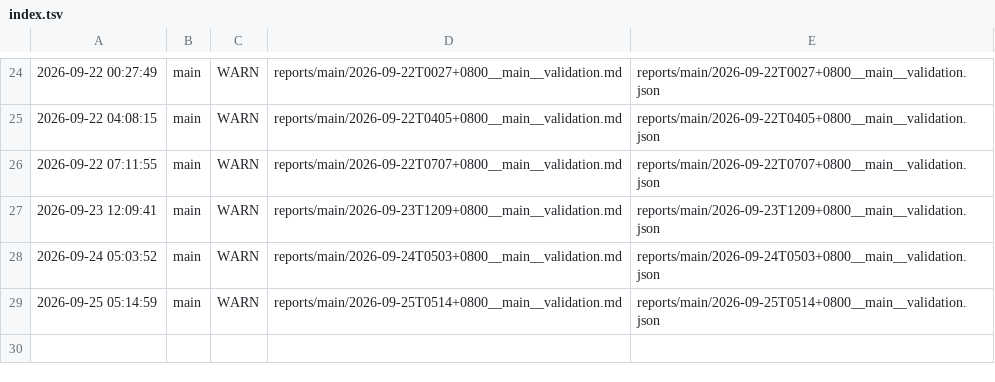
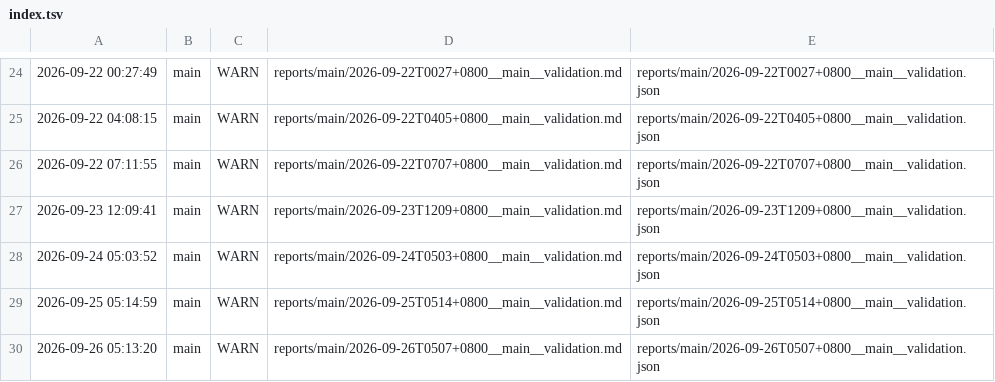
Before and after one commit to ziyang-cheng/SuperNPUBench, a TSV file: reports/index.tsv, drawn as a sheet; only a part is shown, gaps mark what is left out; the diff names each change by its address in the sheet, - before the commit and + after, or states it on an @@ line.

Commit message:
report: main @ 2026-09-26 05:13:20 verdict=WARN

```diff
--- a/reports/index.tsv
+++ b/reports/index.tsv
+row 30: 2026-09-26 05:13:20 | main | WARN | reports/main/2026-09-26T0507+0800__main__validation.md | reports/main/2026-09-26T0507+0800__main__validation.json
```
Also changed, not shown: 3 other files.
